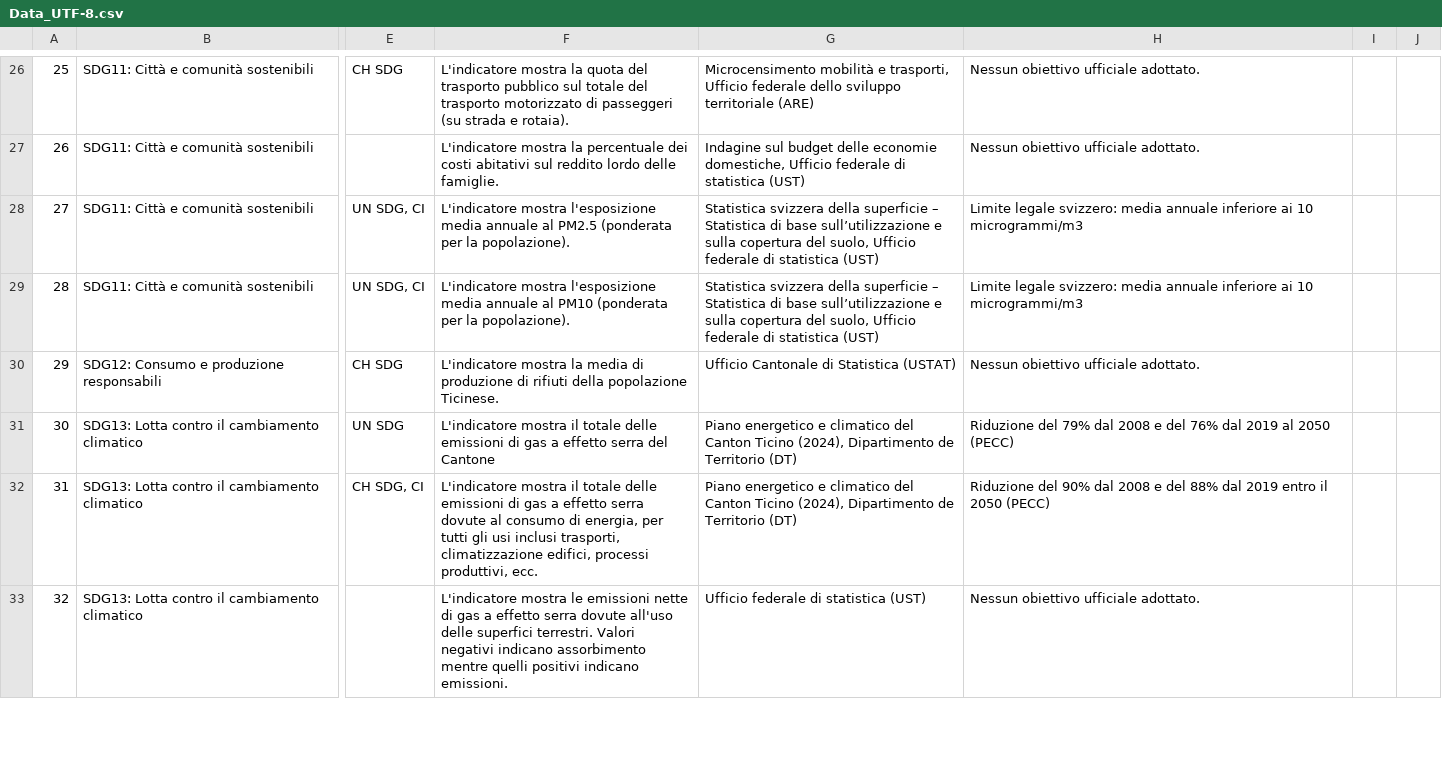
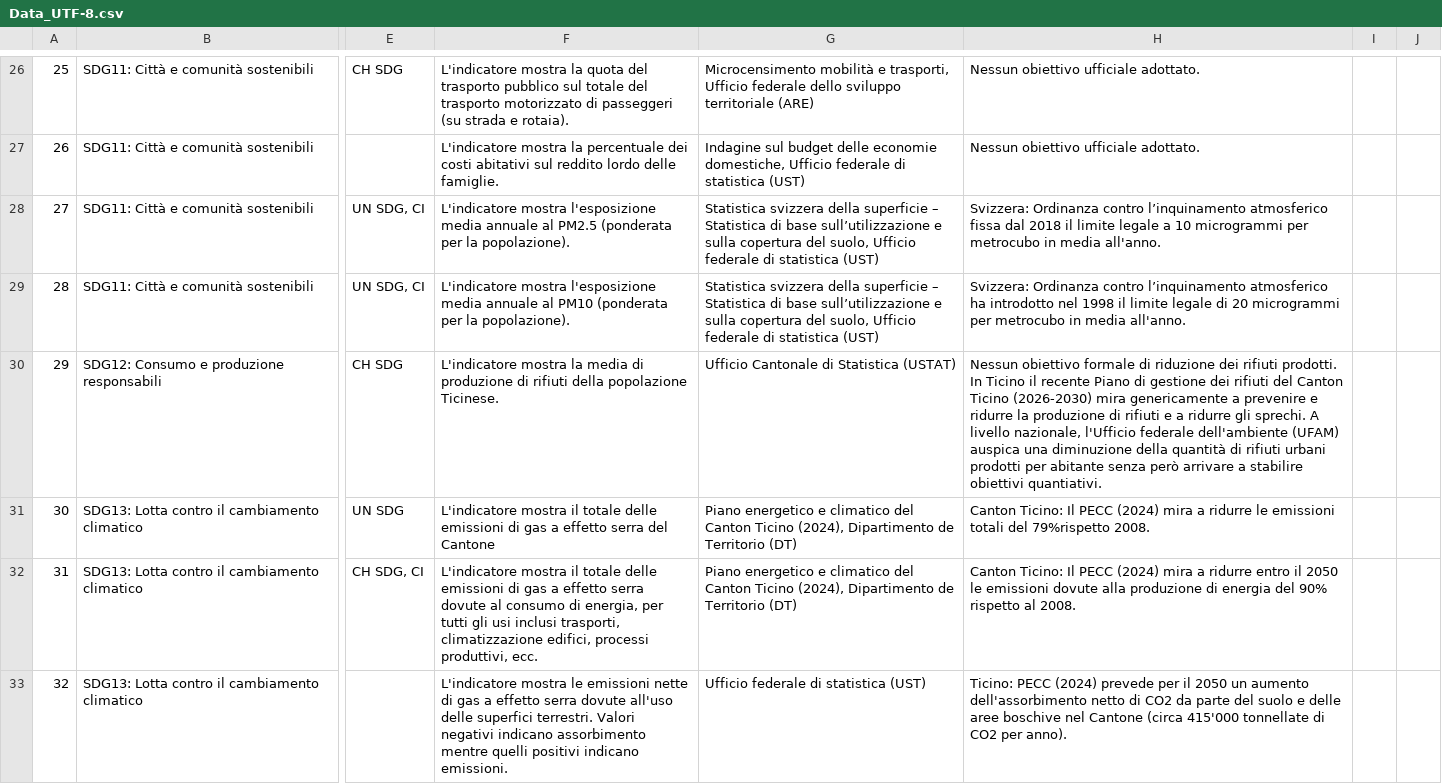
Before and after one commit to Ldilucia/TiSDG, a CSV file: Data_UTF-8.csv, drawn as a sheet; only a part is shown, gaps mark what is left out; the diff covers the shown part only; the diff names each change by its address in the sheet, - before the commit and + after, or states it on an @@ line.

Commit message:
Update Data_UTF-8.csv

```diff
--- a/Data_UTF-8.csv
+++ b/Data_UTF-8.csv
-H28: Limite legale svizzero: media annuale inferiore ai 10 microgrammi/m3
+H28: Svizzera: Ordinanza contro l’inquinamento atmosferico fissa dal 2018 il limite legale a 10 microgrammi per metrocubo in media all'anno.
-H29: Limite legale svizzero: media annuale inferiore ai 10 microgrammi/m3
+H29: Svizzera: Ordinanza contro l’inquinamento atmosferico ha introdotto nel 1998 il limite legale di 20 microgrammi per metrocubo in media all'anno.
-H30: Nessun obiettivo ufficiale adottato.
+H30: Nessun obiettivo formale di riduzione dei rifiuti prodotti. In Ticino il recente Piano di gestione dei rifiuti del Canton Ticino (2026-2030) mira genericamente a prevenire e ridurre la produzione di rifiuti e a ridurre gli sprechi. A livello nazionale, l'Ufficio federale dell'ambiente (UFAM) auspica una diminuzione della quantità di rifiuti urbani prodotti per abitante senza però arrivare a stabilire obiettivi quantiativi.
-H31: Riduzione del 79% dal 2008 e del 76% dal 2019 al 2050 (PECC)
+H31: Canton Ticino: Il PECC (2024) mira a ridurre le emissioni totali del 79%rispetto 2008.
-H32: Riduzione del 90% dal 2008 e del 88% dal 2019 entro il 2050 (PECC)
+H32: Canton Ticino: Il PECC (2024) mira a ridurre entro il 2050 le emissioni dovute alla produzione di energia del 90% rispetto al 2008.
-H33: Nessun obiettivo ufficiale adottato.
+H33: Ticino: PECC (2024) prevede per il 2050 un aumento dell'assorbimento netto di CO2 da parte del suolo e delle aree boschive nel Cantone (circa 415'000 tonnellate di CO2 per anno).
```
Also changed, not shown: 10 edited cells elsewhere in this file.
